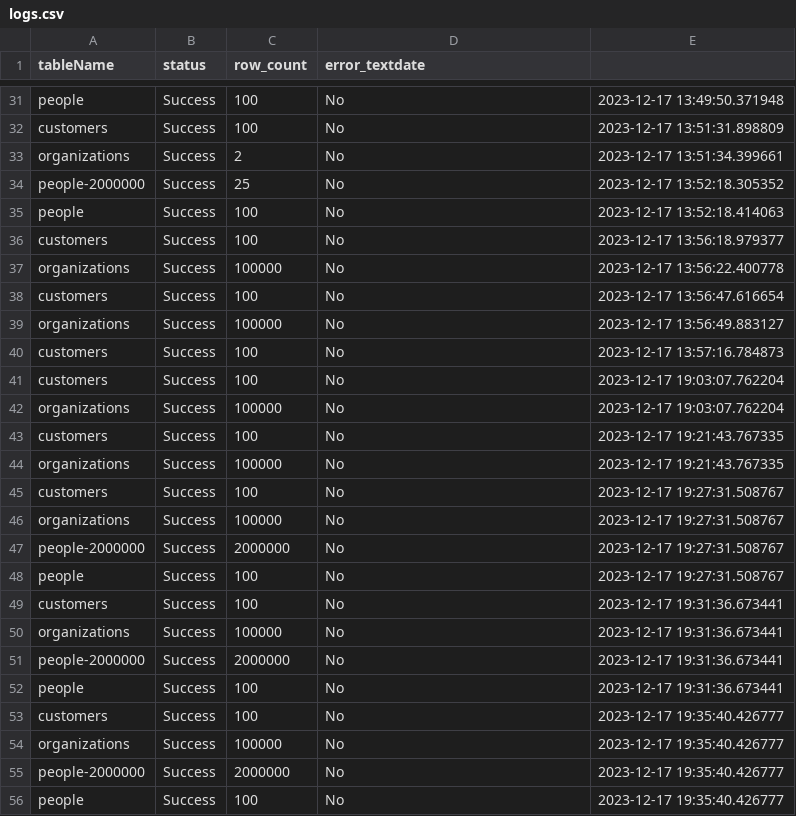
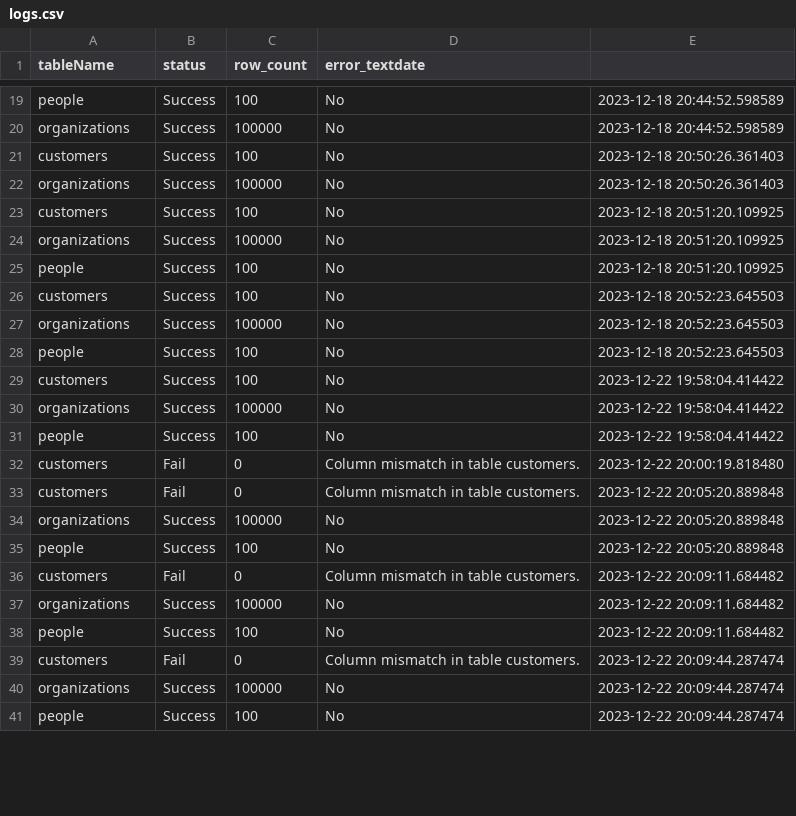
Before and after one commit to futurelider01/Sample-ETL-process, a CSV file: logs.csv, drawn as a sheet; only a part is shown, gaps mark what is left out; removed rows and columns are numbered as before the commit, all else as after; the diff covers the shown part only; the diff names each change by its address in the sheet, - before the commit and + after, or states it on an @@ line.

```diff
--- a/logs.csv
+++ b/logs.csv
-E19: 2023-12-17 13:49:50.371948
+E19: 2023-12-18 20:44:52.598589
-row 32: customers | Success | 100 | No | 2023-12-17 13:51:31.898809
-C20 (row_count): 2
+C20 (row_count): 100000
-E20: 2023-12-17 13:51:34.399661
+E20: 2023-12-18 20:44:52.598589
-row 34: people-2000000 | Success | 25 | No | 2023-12-17 13:52:18.305352
-row 35: people | Success | 100 | No | 2023-12-17 13:52:18.414063
-E21: 2023-12-17 13:56:18.979377
+E21: 2023-12-18 20:50:26.361403
-E22: 2023-12-17 13:56:22.400778
+E22: 2023-12-18 20:50:26.361403
-E23: 2023-12-17 13:56:47.616654
+E23: 2023-12-18 20:51:20.109925
-E24: 2023-12-17 13:56:49.883127
+E24: 2023-12-18 20:51:20.109925
-A25 (tableName): customers
+A25 (tableName): people
-E25: 2023-12-17 13:57:16.784873
+E25: 2023-12-18 20:51:20.109925
-E26:E27: 2023-12-17 19:03:07.762204
+E26:E27: 2023-12-18 20:52:23.645503
+row 28: people | Success | 100 | No | 2023-12-18 20:52:23.645503
-E29:E30: 2023-12-17 19:21:43.767335
+E29:E30: 2023-12-22 19:58:04.414422
-A31 (tableName): customers
+A31 (tableName): people
-E31: 2023-12-17 19:27:31.508767
+E31: 2023-12-22 19:58:04.414422
+row 32: customers | Fail | 0 | Column mismatch in table customers. | 2023-12-22 20:00:19.818480
+row 33: customers | Fail | 0 | Column mismatch in table customers. | 2023-12-22 20:05:20.889848
-E34: 2023-12-17 19:27:31.508767
+E34: 2023-12-22 20:05:20.889848
-row 47: people-2000000 | Success | 2000000 | No | 2023-12-17 19:27:31.508767
-E35: 2023-12-17 19:27:31.508767
+E35: 2023-12-22 20:05:20.889848
-row 49: customers | Success | 100 | No | 2023-12-17 19:31:36.673441
+row 36: customers | Fail | 0 | Column mismatch in table customers. | 2023-12-22 20:09:11.684482
-E37: 2023-12-17 19:31:36.673441
+E37: 2023-12-22 20:09:11.684482
-row 51: people-2000000 | Success | 2000000 | No | 2023-12-17 19:31:36.673441
-E38: 2023-12-17 19:31:36.673441
+E38: 2023-12-22 20:09:11.684482
-row 53: customers | Success | 100 | No | 2023-12-17 19:35:40.426777
+row 39: customers | Fail | 0 | Column mismatch in table customers. | 2023-12-22 20:09:44.287474
-E40: 2023-12-17 19:35:40.426777
+E40: 2023-12-22 20:09:44.287474
-row 55: people-2000000 | Success | 2000000 | No | 2023-12-17 19:35:40.426777
-E41: 2023-12-17 19:35:40.426777
+E41: 2023-12-22 20:09:44.287474
```
Also changed, not shown: 2 added rows, 15 removed rows and 20 edited cells elsewhere in this file, 8 other files.
